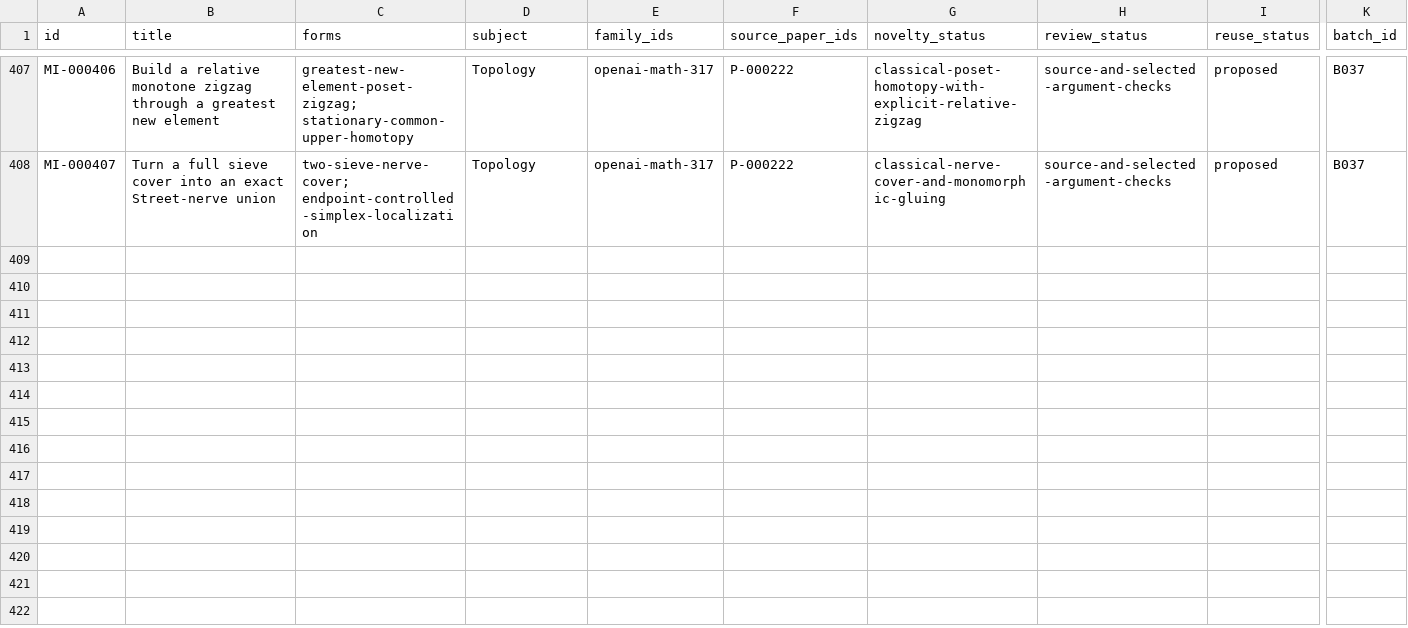
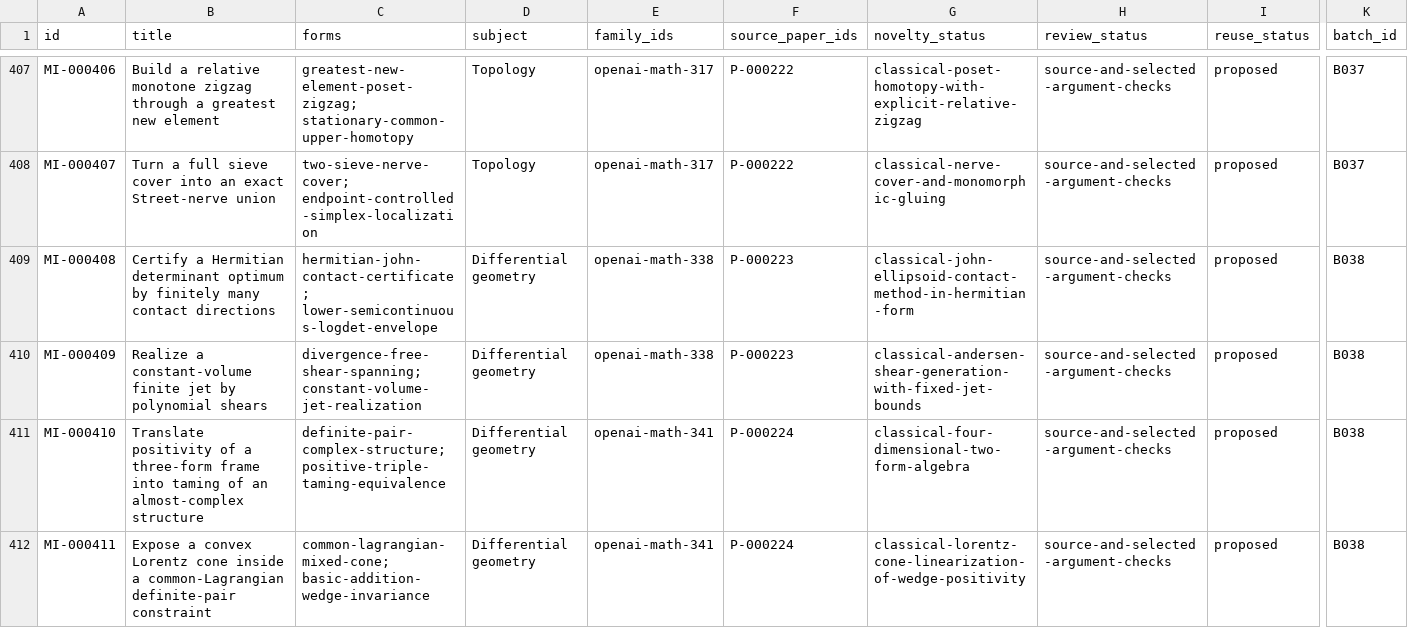
Before and after one commit to yxie2/math-instruments, a CSV file: exports/instruments.csv, drawn as a sheet; only a part is shown, gaps mark what is left out; rows hold the shown columns only; the diff covers the shown part only; the diff names each change by its address in the sheet, - before the commit and + after, or states it on an @@ line.

Commit message:
Extract B038 geometric positivity and inverse-matrix budgets (#38)

```diff
--- a/exports/instruments.csv
+++ b/exports/instruments.csv
+row 409: MI-000408 | Certify a Hermitian determinant optimum by finitely many contact directions | hermitian-john-contact-certificate; lower-semicontinuous-logdet-envelope | Differential geometry | openai-math-338 | P-000223 | classical-john-ellipsoid-contact-method-in-hermitian-form | source-and-selected-argument-checks | proposed | B038
+row 410: MI-000409 | Realize a constant-volume finite jet by polynomial shears | divergence-free-shear-spanning; constant-volume-jet-realization | Differential geometry | openai-math-338 | P-000223 | classical-andersen-shear-generation-with-fixed-jet-bounds | source-and-selected-argument-checks | proposed | B038
+row 411: MI-000410 | Translate positivity of a three-form frame into taming of an almost-complex structure | definite-pair-complex-structure; positive-triple-taming-equivalence | Differential geometry | openai-math-341 | P-000224 | classical-four-dimensional-two-form-algebra | source-and-selected-argument-checks | proposed | B038
+row 412: MI-000411 | Expose a convex Lorentz cone inside a common-Lagrangian definite-pair constraint | common-lagrangian-mixed-cone; basic-addition-wedge-invariance | Differential geometry | openai-math-341 | P-000224 | classical-lorentz-cone-linearization-of-wedge-positivity | source-and-selected-argument-checks | proposed | B038
```
Also changed, not shown: 4 added rows elsewhere in this file, exports/families.csv, exports/papers.csv, 32 other files.
